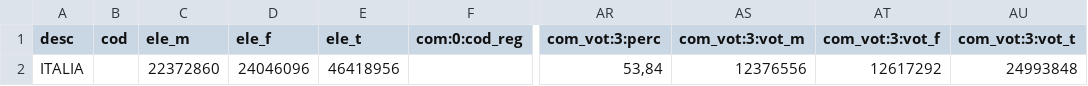
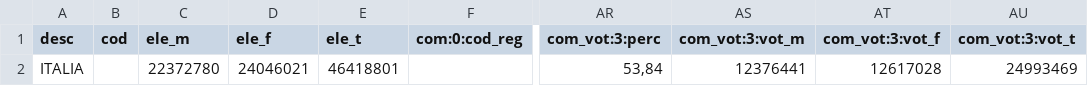
Before and after one commit to ondata/elezioni_2020, a CSV file: referendum/output/affluenzaItalia.csv, drawn as a sheet; only a part is shown, gaps mark what is left out; the diff names each change by its address in the sheet, - before the commit and + after, or states it on an @@ line.

```diff
--- a/referendum/output/affluenzaItalia.csv
+++ b/referendum/output/affluenzaItalia.csv
-C2 (ele_m): 22372860
+C2 (ele_m): 22372780
-D2 (ele_f): 24046096
+D2 (ele_f): 24046021
-E2 (ele_t): 46418956
+E2 (ele_t): 46418801
-AS2 (com_vot:3:vot_m): 12376556
+AS2 (com_vot:3:vot_m): 12376441
-AT2 (com_vot:3:vot_f): 12617292
+AT2 (com_vot:3:vot_f): 12617028
-AU2 (com_vot:3:vot_t): 24993848
+AU2 (com_vot:3:vot_t): 24993469
```
Also changed, not shown: referendum/output/affluenzaRegioni.csv, 4 other files.
